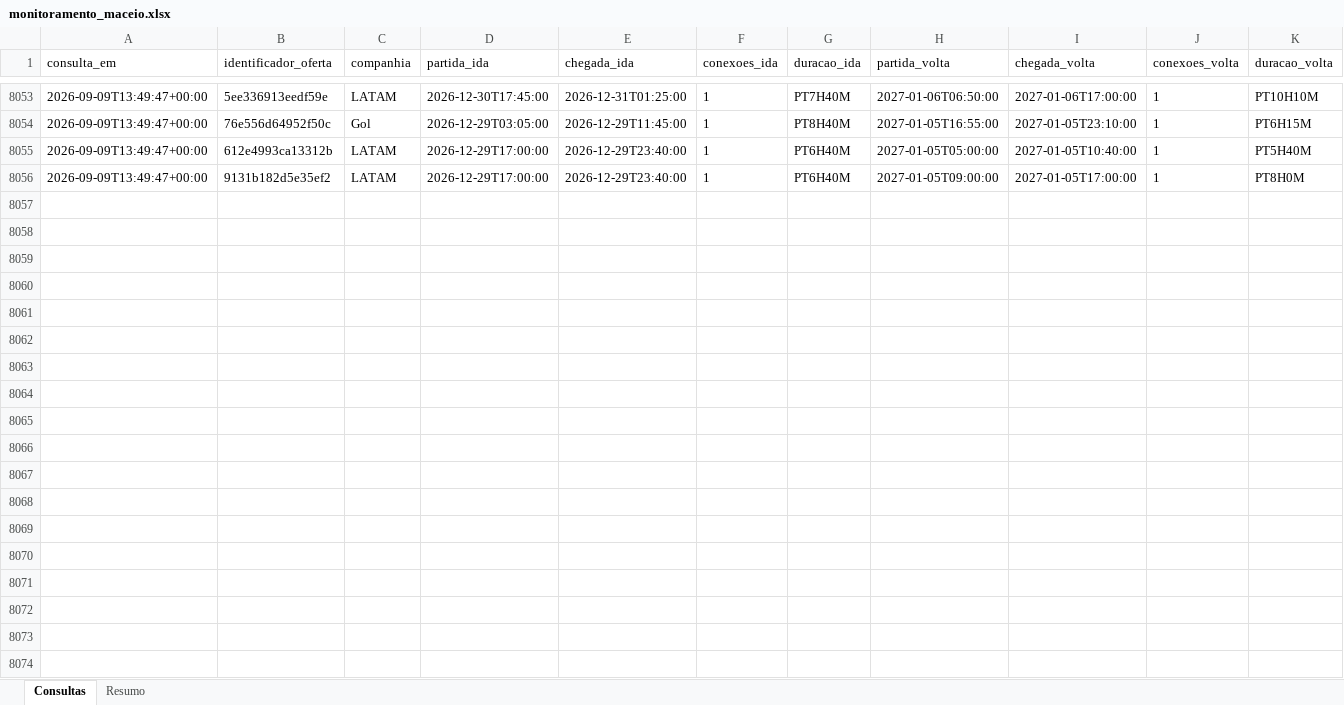
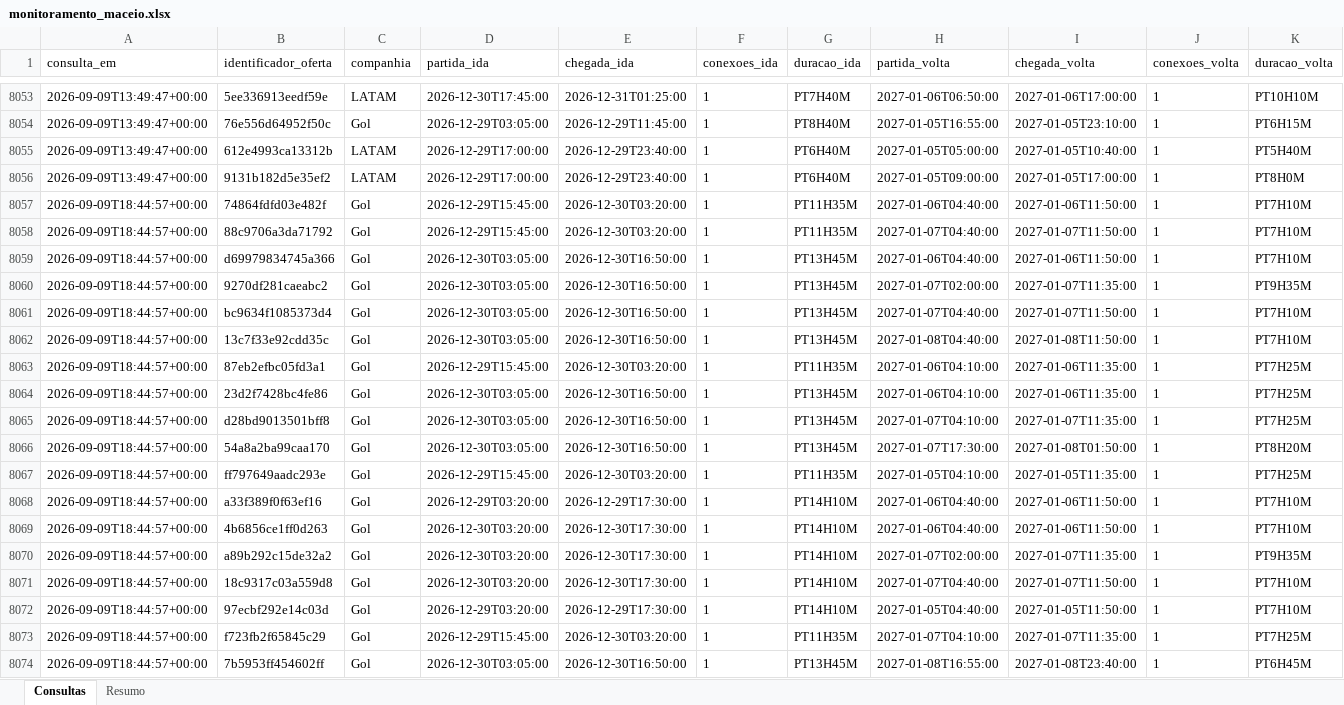
Before and after one commit to asouzaa/monitora-voos, an Excel workbook: docs/monitoramento_maceio.xlsx, sheet Consultas, drawn as a sheet; only a part is shown, gaps mark what is left out; values as stored, in another font and other column widths than the file's, no borders; rows hold the shown columns only; the diff covers the shown part only; the diff names each change by its address in the sheet, - before the commit and + after, or states it on an @@ line.

```diff
--- a/docs/monitoramento_maceio.xlsx (sheet Consultas)
+++ b/docs/monitoramento_maceio.xlsx (sheet Consultas)
+row 8057: 2026-09-09T18:44:57+00:00 | 74864fdfd03e482f | Gol | 2026-12-29T15:45:00 | 2026-12-30T03:20:00 | 1 | PT11H35M | 2027-01-06T04:40:00 | 2027-01-06T11:50:00 | 1 | PT7H10M
+row 8058: 2026-09-09T18:44:57+00:00 | 88c9706a3da71792 | Gol | 2026-12-29T15:45:00 | 2026-12-30T03:20:00 | 1 | PT11H35M | 2027-01-07T04:40:00 | 2027-01-07T11:50:00 | 1 | PT7H10M
+row 8059: 2026-09-09T18:44:57+00:00 | d69979834745a366 | Gol | 2026-12-30T03:05:00 | 2026-12-30T16:50:00 | 1 | PT13H45M | 2027-01-06T04:40:00 | 2027-01-06T11:50:00 | 1 | PT7H10M
+row 8060: 2026-09-09T18:44:57+00:00 | 9270df281caeabc2 | Gol | 2026-12-30T03:05:00 | 2026-12-30T16:50:00 | 1 | PT13H45M | 2027-01-07T02:00:00 | 2027-01-07T11:35:00 | 1 | PT9H35M
+row 8061: 2026-09-09T18:44:57+00:00 | bc9634f1085373d4 | Gol | 2026-12-30T03:05:00 | 2026-12-30T16:50:00 | 1 | PT13H45M | 2027-01-07T04:40:00 | 2027-01-07T11:50:00 | 1 | PT7H10M
+row 8062: 2026-09-09T18:44:57+00:00 | 13c7f33e92cdd35c | Gol | 2026-12-30T03:05:00 | 2026-12-30T16:50:00 | 1 | PT13H45M | 2027-01-08T04:40:00 | 2027-01-08T11:50:00 | 1 | PT7H10M
+row 8063: 2026-09-09T18:44:57+00:00 | 87eb2efbc05fd3a1 | Gol | 2026-12-29T15:45:00 | 2026-12-30T03:20:00 | 1 | PT11H35M | 2027-01-06T04:10:00 | 2027-01-06T11:35:00 | 1 | PT7H25M
+row 8064: 2026-09-09T18:44:57+00:00 | 23d2f7428bc4fe86 | Gol | 2026-12-30T03:05:00 | 2026-12-30T16:50:00 | 1 | PT13H45M | 2027-01-06T04:10:00 | 2027-01-06T11:35:00 | 1 | PT7H25M
+row 8065: 2026-09-09T18:44:57+00:00 | d28bd9013501bff8 | Gol | 2026-12-30T03:05:00 | 2026-12-30T16:50:00 | 1 | PT13H45M | 2027-01-07T04:10:00 | 2027-01-07T11:35:00 | 1 | PT7H25M
+row 8066: 2026-09-09T18:44:57+00:00 | 54a8a2ba99caa170 | Gol | 2026-12-30T03:05:00 | 2026-12-30T16:50:00 | 1 | PT13H45M | 2027-01-07T17:30:00 | 2027-01-08T01:50:00 | 1 | PT8H20M
+row 8067: 2026-09-09T18:44:57+00:00 | ff797649aadc293e | Gol | 2026-12-29T15:45:00 | 2026-12-30T03:20:00 | 1 | PT11H35M | 2027-01-05T04:10:00 | 2027-01-05T11:35:00 | 1 | PT7H25M
+row 8068: 2026-09-09T18:44:57+00:00 | a33f389f0f63ef16 | Gol | 2026-12-29T03:20:00 | 2026-12-29T17:30:00 | 1 | PT14H10M | 2027-01-06T04:40:00 | 2027-01-06T11:50:00 | 1 | PT7H10M
+row 8069: 2026-09-09T18:44:57+00:00 | 4b6856ce1ff0d263 | Gol | 2026-12-30T03:20:00 | 2026-12-30T17:30:00 | 1 | PT14H10M | 2027-01-06T04:40:00 | 2027-01-06T11:50:00 | 1 | PT7H10M
+row 8070: 2026-09-09T18:44:57+00:00 | a89b292c15de32a2 | Gol | 2026-12-30T03:20:00 | 2026-12-30T17:30:00 | 1 | PT14H10M | 2027-01-07T02:00:00 | 2027-01-07T11:35:00 | 1 | PT9H35M
+row 8071: 2026-09-09T18:44:57+00:00 | 18c9317c03a559d8 | Gol | 2026-12-30T03:20:00 | 2026-12-30T17:30:00 | 1 | PT14H10M | 2027-01-07T04:40:00 | 2027-01-07T11:50:00 | 1 | PT7H10M
+row 8072: 2026-09-09T18:44:57+00:00 | 97ecbf292e14c03d | Gol | 2026-12-29T03:20:00 | 2026-12-29T17:30:00 | 1 | PT14H10M | 2027-01-05T04:40:00 | 2027-01-05T11:50:00 | 1 | PT7H10M
+row 8073: 2026-09-09T18:44:57+00:00 | f723fb2f65845c29 | Gol | 2026-12-29T15:45:00 | 2026-12-30T03:20:00 | 1 | PT11H35M | 2027-01-07T04:10:00 | 2027-01-07T11:35:00 | 1 | PT7H25M
+row 8074: 2026-09-09T18:44:57+00:00 | 7b5953ff454602ff | Gol | 2026-12-30T03:05:00 | 2026-12-30T16:50:00 | 1 | PT13H45M | 2027-01-08T16:55:00 | 2027-01-08T23:40:00 | 1 | PT6H45M
```
Also changed, not shown: 102 added rows elsewhere in this sheet, sheet Resumo, docs/monitoramento_fortaleza.xlsx, docs/monitoramento_joao_pessoa.xlsx, 9 other files.
